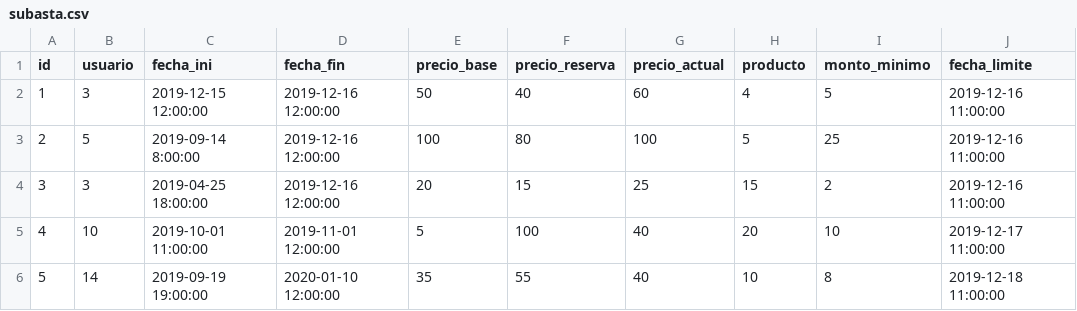
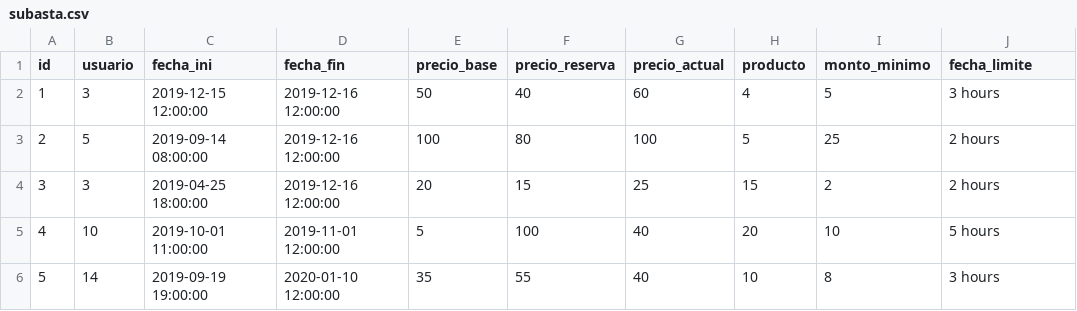
Before and after one commit to manuelguillegil/sql-auction-system, a CSV file: subasta.csv, drawn as a sheet.

Commit message:
se cambio la fecha limite de dia-hora a solo cuantas horas debe durar

```diff
--- a/subasta.csv
+++ b/subasta.csv
@@ -1,6 +1,6 @@
 id,usuario,fecha_ini,fecha_fin,precio_base,precio_reserva,precio_actual,producto,monto_minimo,fecha_limite
-1,3,2019-12-15 12:00:00,2019-12-16 12:00:00,50,40,60,4,5,2019-12-16 11:00:00
-2,5,2019-09-14 8:00:00,2019-12-16 12:00:00,100,80,100,5,25,2019-12-16 11:00:00
-3,3,2019-04-25 18:00:00,2019-12-16 12:00:00,20,15,25,15,2,2019-12-16 11:00:00
-4,10,2019-10-01 11:00:00,2019-11-01 12:00:00,5,100,40,20,10,2019-12-17 11:00:00
-5,14,2019-09-19 19:00:00,2020-01-10 12:00:00,35,55,40,10,8,2019-12-18 11:00:00
+1,3,2019-12-15 12:00:00,2019-12-16 12:00:00,50,40,60,4,5,3 hours
+2,5,2019-09-14 08:00:00,2019-12-16 12:00:00,100,80,100,5,25,2 hours
+3,3,2019-04-25 18:00:00,2019-12-16 12:00:00,20,15,25,15,2,2 hours
+4,10,2019-10-01 11:00:00,2019-11-01 12:00:00,5,100,40,20,10,5 hours
+5,14,2019-09-19 19:00:00,2020-01-10 12:00:00,35,55,40,10,8,3 hours
```
